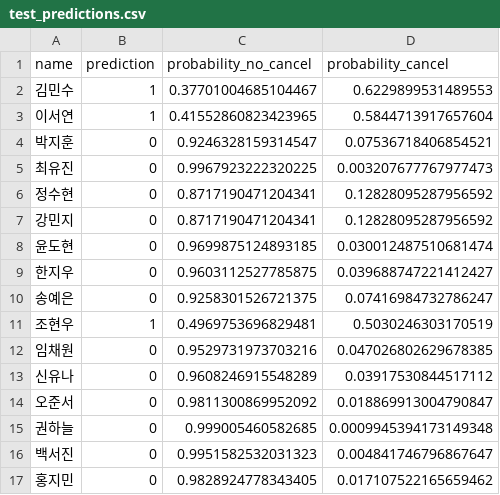
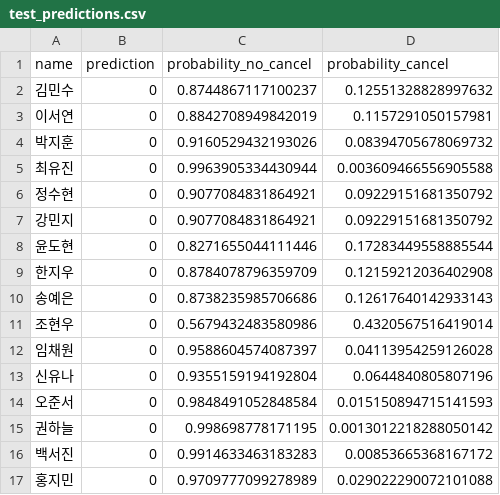
Before and after one commit to SKNETWORKS-FAMILY-AICAMP/SKN21-2nd-5Team, a CSV file: data/test_predictions.csv, drawn as a sheet; only a part is shown; the diff covers the shown part only.

Commit message:
update predict

```diff
--- a/data/test_predictions.csv
+++ b/data/test_predictions.csv
@@ -1,17 +1,17 @@
 name,prediction,probability_no_cancel,probability_cancel
-김민수,1,0.37701004685104467,0.6229899531489553
-이서연,1,0.41552860823423965,0.5844713917657604
-박지훈,0,0.9246328159314547,0.07536718406854521
-최유진,0,0.9967923222320225,0.003207677767977473
-정수현,0,0.8717190471204341,0.12828095287956592
-강민지,0,0.8717190471204341,0.12828095287956592
-윤도현,0,0.9699875124893185,0.030012487510681474
-한지우,0,0.9603112527785875,0.039688747221412427
-송예은,0,0.9258301526721375,0.07416984732786247
-조현우,1,0.4969753696829481,0.5030246303170519
-임채원,0,0.9529731973703216,0.047026802629678385
-신유나,0,0.9608246915548289,0.03917530844517112
-오준서,0,0.9811300869952092,0.018869913004790847
-권하늘,0,0.999005460582685,0.0009945394173149348
-백서진,0,0.9951582532031323,0.004841746796867647
-홍지민,0,0.9828924778343405,0.017107522165659462
+김민수,0,0.8744867117100237,0.12551328828997632
+이서연,0,0.8842708949842019,0.1157291050157981
+박지훈,0,0.9160529432193026,0.08394705678069732
+최유진,0,0.9963905334430944,0.003609466556905588
+정수현,0,0.9077084831864921,0.09229151681350792
+강민지,0,0.9077084831864921,0.09229151681350792
+윤도현,0,0.8271655044111446,0.17283449558885544
+한지우,0,0.8784078796359709,0.12159212036402908
+송예은,0,0.8738235985706686,0.12617640142933143
+조현우,0,0.5679432483580986,0.4320567516419014
+임채원,0,0.9588604574087397,0.04113954259126028
+신유나,0,0.9355159194192804,0.0644840805807196
+오준서,0,0.9848491052848584,0.015150894715141593
+권하늘,0,0.998698778171195,0.0013012218288050142
+백서진,0,0.9914633463183283,0.00853665368167172
+홍지민,0,0.9709777099278989,0.029022290072101088
```
Also changed, not shown: 30 edited cells elsewhere in this file, 1 other file.
